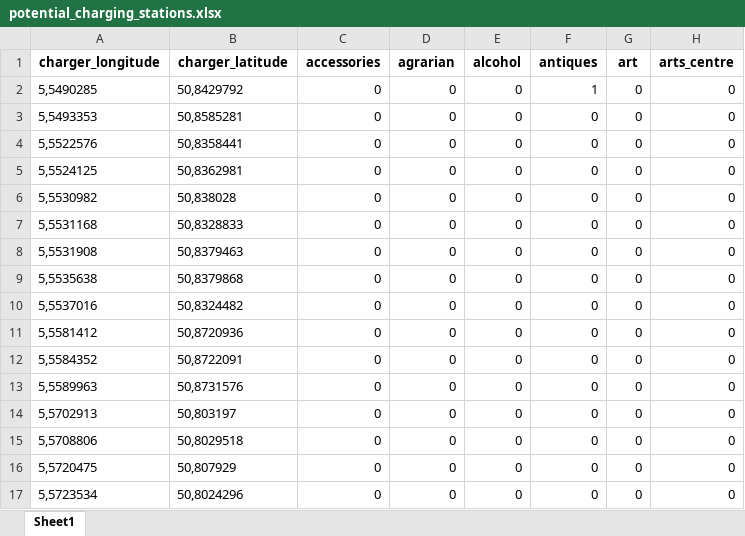
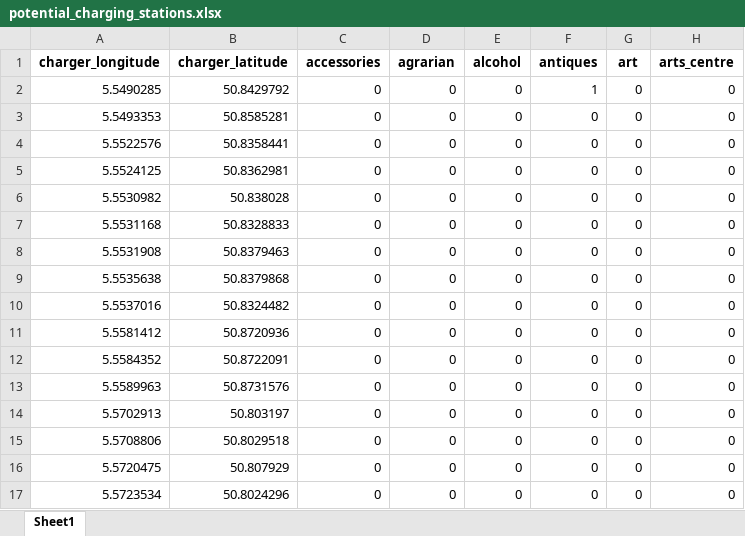
Before and after one commit to luisamlr/smartproject, an Excel workbook: potential_charging_stations.xlsx, sheet Sheet1, drawn as a sheet; only a part is shown; values as stored, in another font and other column widths than the file's, no borders; the diff covers the shown part only; the diff names each change by its address in the sheet, - before the commit and + after, or states it on an @@ line.

Commit message:
Add files via upload
Updated file

```diff
--- a/potential_charging_stations.xlsx (sheet Sheet1)
+++ b/potential_charging_stations.xlsx (sheet Sheet1)
-A2 (charger_longitude): 5,5490285
+A2 (charger_longitude): 5.5490285
-B2 (charger_latitude): 50,8429792
+B2 (charger_latitude): 50.8429792
-A3 (charger_longitude): 5,5493353
+A3 (charger_longitude): 5.5493353
-B3 (charger_latitude): 50,8585281
+B3 (charger_latitude): 50.8585281
-A4 (charger_longitude): 5,5522576
+A4 (charger_longitude): 5.5522576
-B4 (charger_latitude): 50,8358441
+B4 (charger_latitude): 50.8358441
-A5 (charger_longitude): 5,5524125
+A5 (charger_longitude): 5.5524125
-B5 (charger_latitude): 50,8362981
+B5 (charger_latitude): 50.8362981
-A6 (charger_longitude): 5,5530982
+A6 (charger_longitude): 5.5530982
-B6 (charger_latitude): 50,838028
+B6 (charger_latitude): 50.838028
-A7 (charger_longitude): 5,5531168
+A7 (charger_longitude): 5.5531168
-B7 (charger_latitude): 50,8328833
+B7 (charger_latitude): 50.8328833
-A8 (charger_longitude): 5,5531908
+A8 (charger_longitude): 5.5531908
-B8 (charger_latitude): 50,8379463
+B8 (charger_latitude): 50.8379463
-A9 (charger_longitude): 5,5535638
+A9 (charger_longitude): 5.5535638
-B9 (charger_latitude): 50,8379868
+B9 (charger_latitude): 50.8379868
-A10 (charger_longitude): 5,5537016
+A10 (charger_longitude): 5.5537016
-B10 (charger_latitude): 50,8324482
+B10 (charger_latitude): 50.8324482
-A11 (charger_longitude): 5,5581412
+A11 (charger_longitude): 5.5581412
-B11 (charger_latitude): 50,8720936
+B11 (charger_latitude): 50.8720936
-A12 (charger_longitude): 5,5584352
+A12 (charger_longitude): 5.5584352
-B12 (charger_latitude): 50,8722091
+B12 (charger_latitude): 50.8722091
-A13 (charger_longitude): 5,5589963
+A13 (charger_longitude): 5.5589963
-B13 (charger_latitude): 50,8731576
+B13 (charger_latitude): 50.8731576
-A14 (charger_longitude): 5,5702913
+A14 (charger_longitude): 5.5702913
-B14 (charger_latitude): 50,803197
+B14 (charger_latitude): 50.803197
-A15 (charger_longitude): 5,5708806
+A15 (charger_longitude): 5.5708806
-B15 (charger_latitude): 50,8029518
+B15 (charger_latitude): 50.8029518
-A16 (charger_longitude): 5,5720475
+A16 (charger_longitude): 5.5720475
-B16 (charger_latitude): 50,807929
+B16 (charger_latitude): 50.807929
-A17 (charger_longitude): 5,5723534
+A17 (charger_longitude): 5.5723534
-B17 (charger_latitude): 50,8024296
+B17 (charger_latitude): 50.8024296
```
Also changed, not shown: 1510 edited cells elsewhere in this sheet.
